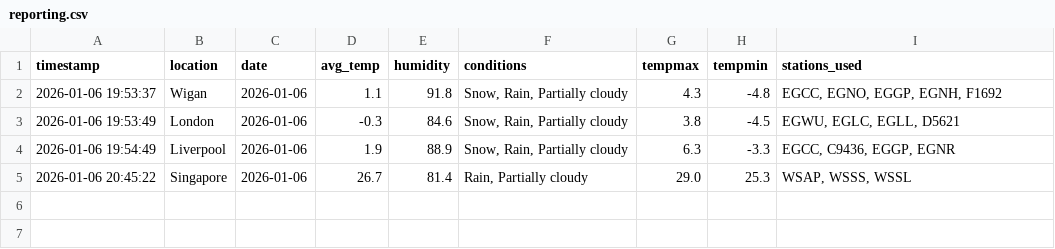
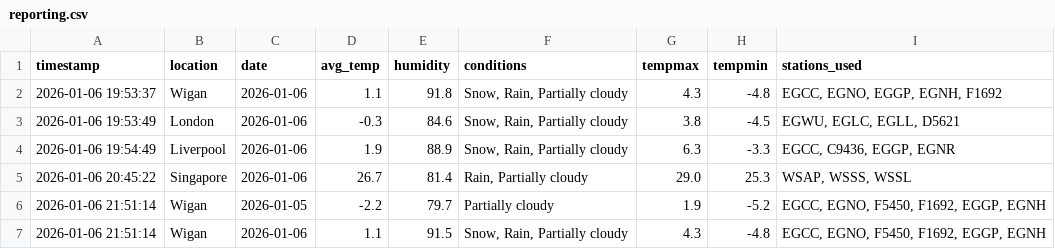
Before and after one commit to Isaac-D-Ritchie/CIS1702-CW2-Git-Happens, a CSV file: final_submission/reporting.csv, drawn as a sheet.

```diff
--- a/final_submission/reporting.csv
+++ b/final_submission/reporting.csv
@@ -5 +5,3 @@ timestamp,location,date,avg_temp,humidity,conditions,tempmax,tempmin,stations_us
 2026-01-06 20:45:22,Singapore,2026-01-06,26.7,81.4,"Rain, Partially cloudy",29.0,25.3,"WSAP, WSSS, WSSL"
+2026-01-06 21:51:14,Wigan,2026-01-05,-2.2,79.7,Partially cloudy,1.9,-5.2,"EGCC, EGNO, F5450, F1692, EGGP, EGNH"
+2026-01-06 21:51:14,Wigan,2026-01-06,1.1,91.5,"Snow, Rain, Partially cloudy",4.3,-4.8,"EGCC, EGNO, F5450, F1692, EGGP, EGNH"
```
Also changed, not shown: 4 other files.
